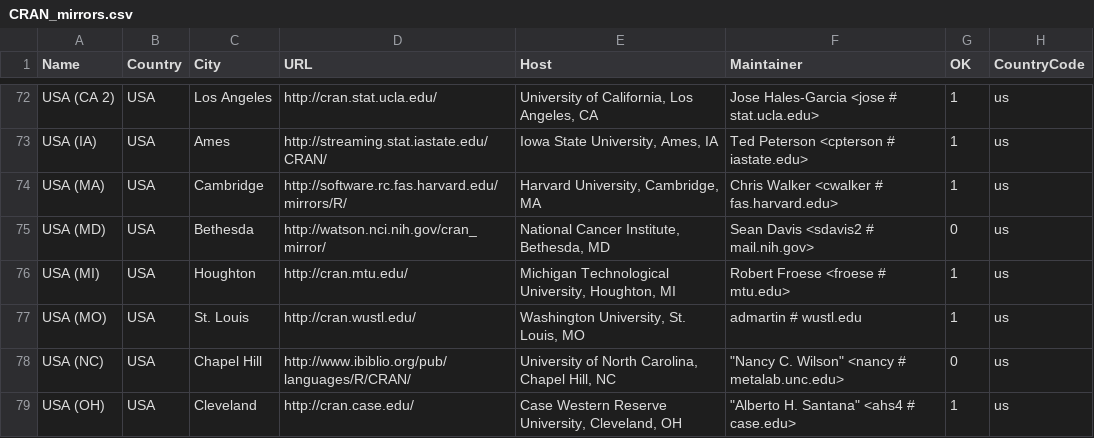
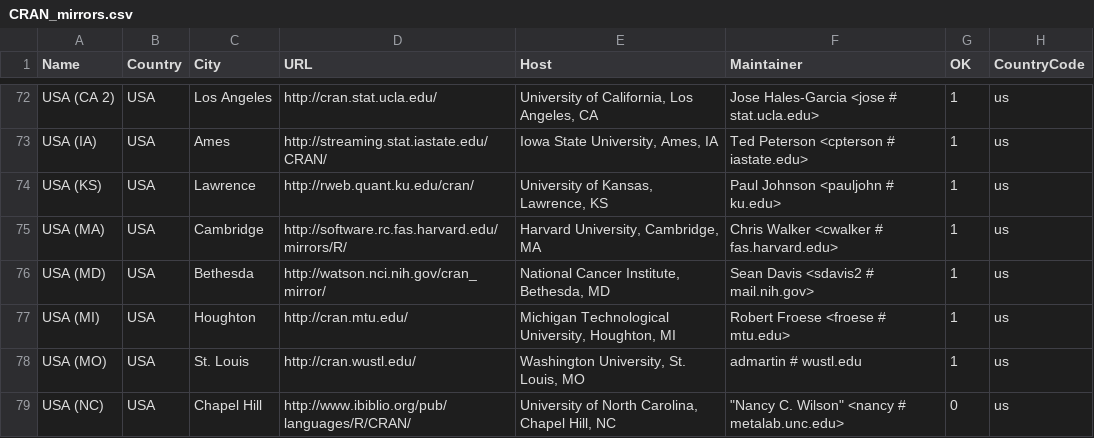
Before and after one commit to t-kalinowski/r-svn-formatted, a CSV file: doc/CRAN_mirrors.csv, drawn as a sheet; only a part is shown, gaps mark what is left out; the shorter side is filled out with more unchanged rows; addresses are those after the commit; the diff names each change by its address in the sheet, - before the commit and + after, or states it on an @@ line.

Commit message:
new mirror in USA/KS, USA/MD working again
git-svn-id: https://svn.r-project.org/R/trunk@57457 00db46b3-68df-0310-9c12-caf00c1e9a41

```diff
--- a/doc/CRAN_mirrors.csv
+++ b/doc/CRAN_mirrors.csv
+row 74: USA (KS) | USA | Lawrence | http://rweb.quant.ku.edu/cran/ | University of Kansas, Lawrence, KS | Paul Johnson <pauljohn # ku.edu> | 1 | us
-G76 (OK): 0
+G76 (OK): 1
```
